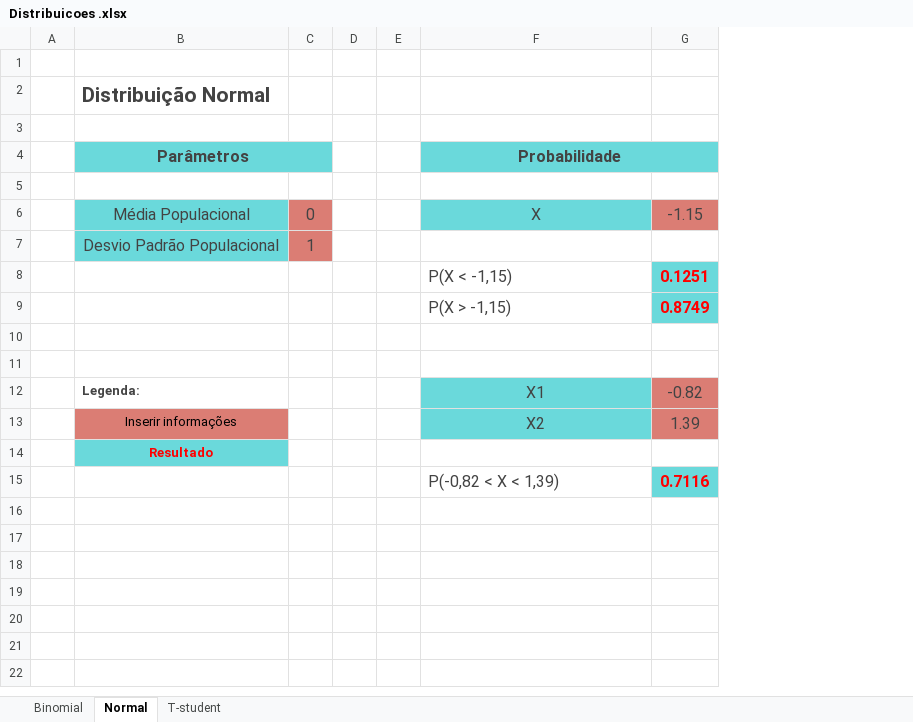
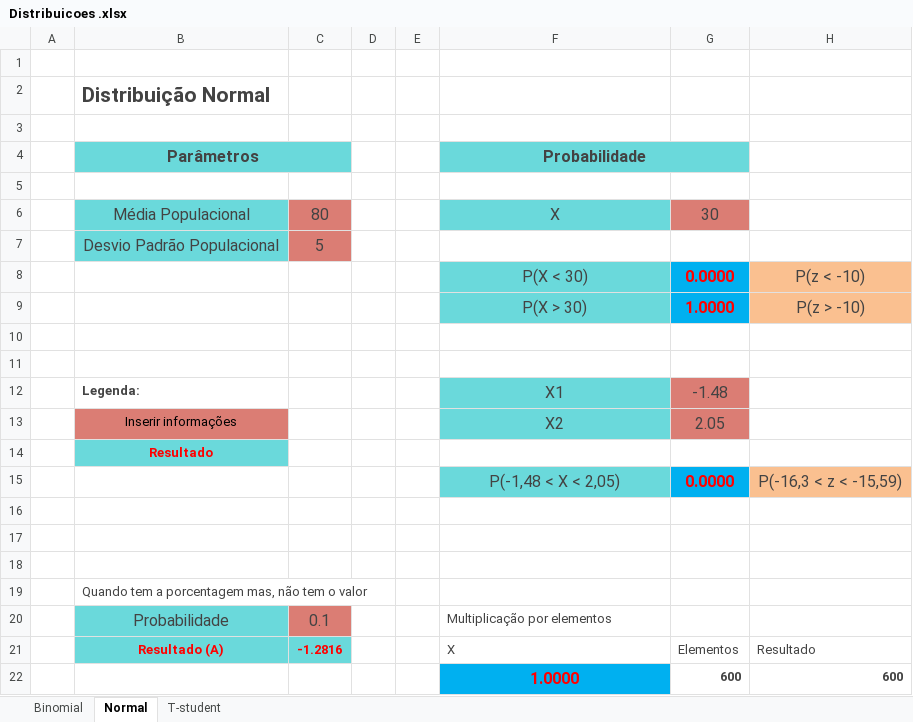
Before and after one commit to marciofcruz/datascience, an Excel workbook: fia/20210527/dados/Distribuicoes .xlsx, sheet Normal, drawn as a sheet; values as stored, in another font and other column widths than the file's, no borders; charts and pictures not drawn; removed rows and columns are numbered as before the commit, all else as after; the diff names each change by its address in the sheet, - before the commit and + after, or states it on an @@ line.

```diff
--- a/fia/20210527/dados/Distribuicoes .xlsx (sheet Normal)
+++ b/fia/20210527/dados/Distribuicoes .xlsx (sheet Normal)
-column C, rows 6-7: 0 | 1
+column C, rows 6-7: 80 | 5
-column G, rows 6-15: -1.15 |  | 0.1251 | 0.8749 |  |  | -0.82 | 1.39 |  | 0.7116
+column G, rows 6-15: 30 |  | 0.0000 | 1.0000 |  |  | -1.48 | 2.05 |  | 0.0000
+column H, rows 8-15: P(z < -10) | P(z > -10) |  |  |  |  |  | P(-16,3 < z < -15,59)
-F8 (Probabilidade): P(X < -1,15)
+F8 (Probabilidade): P(X < 30)
@@ F8:F9 fill: none → #6AD9DB, alignment: left → center @@
-F9 (Probabilidade): P(X > -1,15)
+F9 (Probabilidade): P(X > 30)
-F15 (Probabilidade): P(-0,82 < X < 1,39)
+F15 (Probabilidade): P(-1,48 < X < 2,05)
@@ F15 fill: none → #6AD9DB, alignment: left → center @@
+row 16: (empty)
+row 17: (empty)
+row 18: (empty)
+row 19:  | Quando tem a porcentagem mas, não tem o valor
+row 20:  | Probabilidade | 0.1 |  |  | Multiplicação por elementos
+row 21:  | Resultado (A) | -1.2816 |  |  | X | Elementos | Resultado
+row 22:  |  |  |  |  | 1.0000 | 600 | 600
```
Also changed, not shown: sheet Binomial, charts or pictures, 3 other files.
